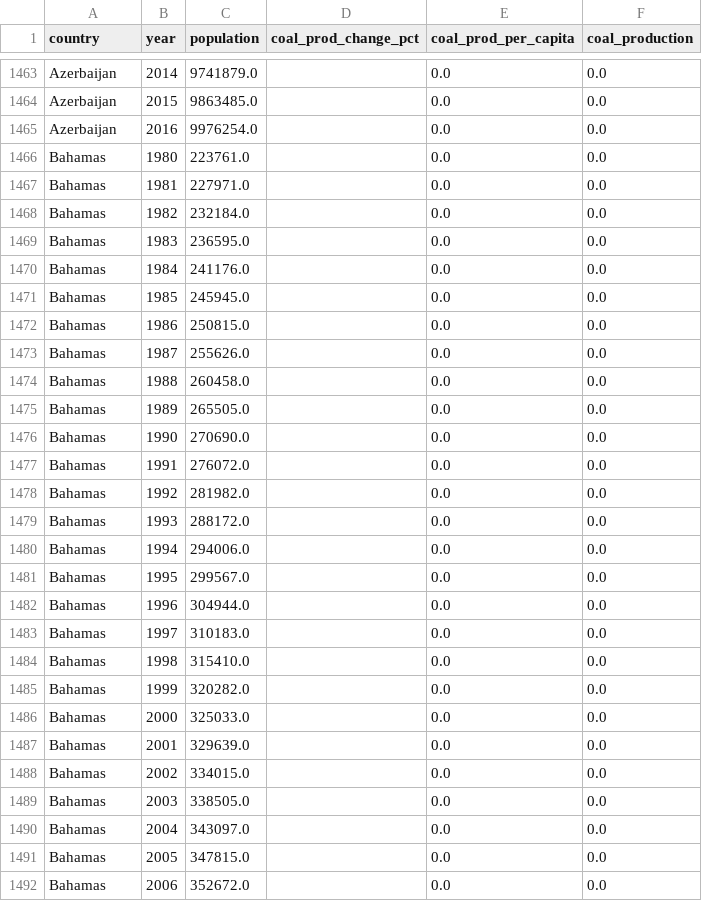
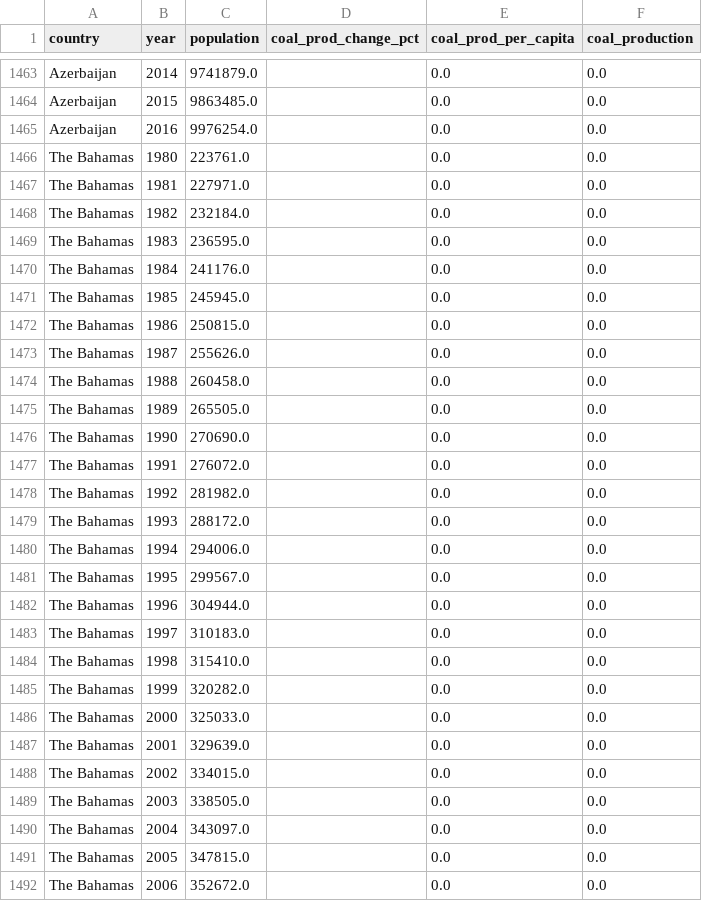
Before and after one commit to xYujiax/dsc106-project3, a CSV file: static/countries_refactored.csv, drawn as a sheet; only a part is shown, gaps mark what is left out; the diff covers the shown part only.

Commit message:
Update countries_refactored.csv
fixed 'Bahamas' to 'The Bahamas' in order to work with map

```diff
--- a/static/countries_refactored.csv
+++ b/static/countries_refactored.csv
@@ -1465,28 +1465,28 @@ Azerbaijan,2015,9863485.0,,0.0,0.0
 Azerbaijan,2016,9976254.0,,0.0,0.0
-Bahamas,1980,223761.0,,0.0,0.0
-Bahamas,1981,227971.0,,0.0,0.0
-Bahamas,1982,232184.0,,0.0,0.0
-Bahamas,1983,236595.0,,0.0,0.0
-Bahamas,1984,241176.0,,0.0,0.0
-Bahamas,1985,245945.0,,0.0,0.0
-Bahamas,1986,250815.0,,0.0,0.0
-Bahamas,1987,255626.0,,0.0,0.0
-Bahamas,1988,260458.0,,0.0,0.0
-Bahamas,1989,265505.0,,0.0,0.0
-Bahamas,1990,270690.0,,0.0,0.0
-Bahamas,1991,276072.0,,0.0,0.0
-Bahamas,1992,281982.0,,0.0,0.0
-Bahamas,1993,288172.0,,0.0,0.0
-Bahamas,1994,294006.0,,0.0,0.0
-Bahamas,1995,299567.0,,0.0,0.0
-Bahamas,1996,304944.0,,0.0,0.0
-Bahamas,1997,310183.0,,0.0,0.0
-Bahamas,1998,315410.0,,0.0,0.0
-Bahamas,1999,320282.0,,0.0,0.0
-Bahamas,2000,325033.0,,0.0,0.0
-Bahamas,2001,329639.0,,0.0,0.0
-Bahamas,2002,334015.0,,0.0,0.0
-Bahamas,2003,338505.0,,0.0,0.0
-Bahamas,2004,343097.0,,0.0,0.0
-Bahamas,2005,347815.0,,0.0,0.0
-Bahamas,2006,352672.0,,0.0,0.0
+The Bahamas,1980,223761.0,,0.0,0.0
+The Bahamas,1981,227971.0,,0.0,0.0
+The Bahamas,1982,232184.0,,0.0,0.0
+The Bahamas,1983,236595.0,,0.0,0.0
+The Bahamas,1984,241176.0,,0.0,0.0
+The Bahamas,1985,245945.0,,0.0,0.0
+The Bahamas,1986,250815.0,,0.0,0.0
+The Bahamas,1987,255626.0,,0.0,0.0
+The Bahamas,1988,260458.0,,0.0,0.0
+The Bahamas,1989,265505.0,,0.0,0.0
+The Bahamas,1990,270690.0,,0.0,0.0
+The Bahamas,1991,276072.0,,0.0,0.0
+The Bahamas,1992,281982.0,,0.0,0.0
+The Bahamas,1993,288172.0,,0.0,0.0
+The Bahamas,1994,294006.0,,0.0,0.0
+The Bahamas,1995,299567.0,,0.0,0.0
+The Bahamas,1996,304944.0,,0.0,0.0
+The Bahamas,1997,310183.0,,0.0,0.0
+The Bahamas,1998,315410.0,,0.0,0.0
+The Bahamas,1999,320282.0,,0.0,0.0
+The Bahamas,2000,325033.0,,0.0,0.0
+The Bahamas,2001,329639.0,,0.0,0.0
+The Bahamas,2002,334015.0,,0.0,0.0
+The Bahamas,2003,338505.0,,0.0,0.0
+The Bahamas,2004,343097.0,,0.0,0.0
+The Bahamas,2005,347815.0,,0.0,0.0
+The Bahamas,2006,352672.0,,0.0,0.0
```
Also changed, not shown: 10 edited cells elsewhere in this file.
